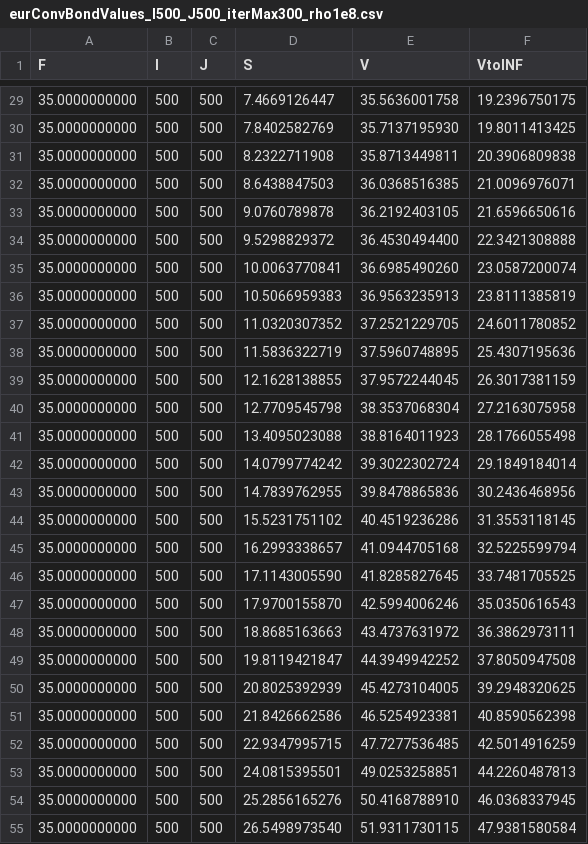
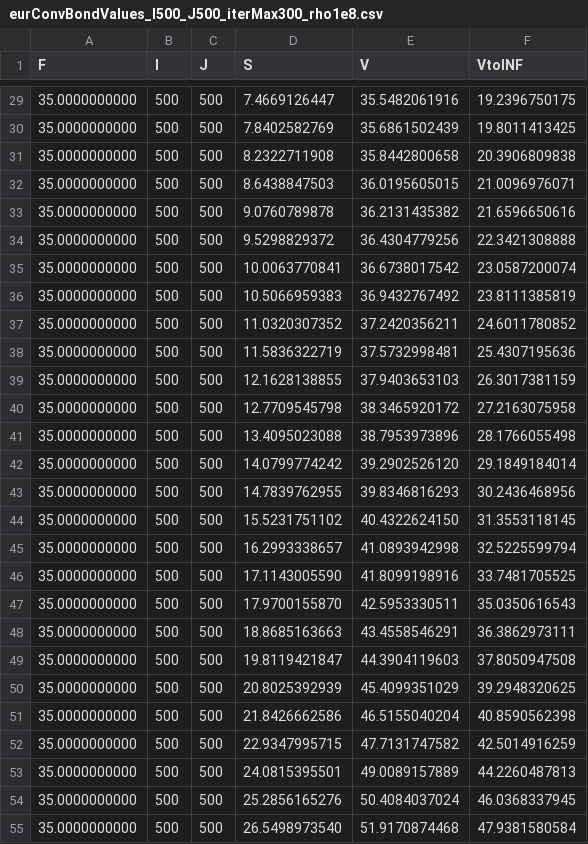
Before and after one commit to r-uben/assignment2, a CSV file: data/task1/eurConvBondValues_I500_J500_iterMax300_rho1e8.csv, drawn as a sheet; only a part is shown, gaps mark what is left out; the diff covers the shown part only.

```diff
--- a/data/task1/eurConvBondValues_I500_J500_iterMax300_rho1e8.csv
+++ b/data/task1/eurConvBondValues_I500_J500_iterMax300_rho1e8.csv
@@ -29,27 +29,27 @@ F,I,J,S,V,VtoINF
-35.0000000000, 500, 500, 7.4669126447, 35.5636001758, 19.2396750175
-35.0000000000, 500, 500, 7.8402582769, 35.7137195930, 19.8011413425
-35.0000000000, 500, 500, 8.2322711908, 35.8713449811, 20.3906809838
-35.0000000000, 500, 500, 8.6438847503, 36.0368516385, 21.0096976071
-35.0000000000, 500, 500, 9.0760789878, 36.2192403105, 21.6596650616
-35.0000000000, 500, 500, 9.5298829372, 36.4530494400, 22.3421308888
-35.0000000000, 500, 500, 10.0063770841, 36.6985490260, 23.0587200074
-35.0000000000, 500, 500, 10.5066959383, 36.9563235913, 23.8111385819
-35.0000000000, 500, 500, 11.0320307352, 37.2521229705, 24.6011780852
-35.0000000000, 500, 500, 11.5836322719, 37.5960748895, 25.4307195636
-35.0000000000, 500, 500, 12.1628138855, 37.9572244045, 26.3017381159
-35.0000000000, 500, 500, 12.7709545798, 38.3537068304, 27.2163075958
-35.0000000000, 500, 500, 13.4095023088, 38.8164011923, 28.1766055498
-35.0000000000, 500, 500, 14.0799774242, 39.3022302724, 29.1849184014
-35.0000000000, 500, 500, 14.7839762955, 39.8478865836, 30.2436468956
-35.0000000000, 500, 500, 15.5231751102, 40.4519236286, 31.3553118145
-35.0000000000, 500, 500, 16.2993338657, 41.0944705168, 32.5225599794
-35.0000000000, 500, 500, 17.1143005590, 41.8285827645, 33.7481705525
-35.0000000000, 500, 500, 17.9700155870, 42.5994006246, 35.0350616543
-35.0000000000, 500, 500, 18.8685163663, 43.4737631972, 36.3862973111
-35.0000000000, 500, 500, 19.8119421847, 44.3949942252, 37.8050947508
-35.0000000000, 500, 500, 20.8025392939, 45.4273104005, 39.2948320625
-35.0000000000, 500, 500, 21.8426662586, 46.5254923381, 40.8590562398
-35.0000000000, 500, 500, 22.9347995715, 47.7277536485, 42.5014916259
-35.0000000000, 500, 500, 24.0815395501, 49.0253258851, 44.2260487813
-35.0000000000, 500, 500, 25.2856165276, 50.4168788910, 46.0368337945
-35.0000000000, 500, 500, 26.5498973540, 51.9311730115, 47.9381580584
+35.0000000000, 500, 500, 7.4669126447, 35.5482061916, 19.2396750175
+35.0000000000, 500, 500, 7.8402582769, 35.6861502439, 19.8011413425
+35.0000000000, 500, 500, 8.2322711908, 35.8442800658, 20.3906809838
+35.0000000000, 500, 500, 8.6438847503, 36.0195605015, 21.0096976071
+35.0000000000, 500, 500, 9.0760789878, 36.2131435382, 21.6596650616
+35.0000000000, 500, 500, 9.5298829372, 36.4304779256, 22.3421308888
+35.0000000000, 500, 500, 10.0063770841, 36.6738017542, 23.0587200074
+35.0000000000, 500, 500, 10.5066959383, 36.9432767492, 23.8111385819
+35.0000000000, 500, 500, 11.0320307352, 37.2420356211, 24.6011780852
+35.0000000000, 500, 500, 11.5836322719, 37.5732998481, 25.4307195636
+35.0000000000, 500, 500, 12.1628138855, 37.9403653103, 26.3017381159
+35.0000000000, 500, 500, 12.7709545798, 38.3465920172, 27.2163075958
+35.0000000000, 500, 500, 13.4095023088, 38.7953973896, 28.1766055498
+35.0000000000, 500, 500, 14.0799774242, 39.2902526120, 29.1849184014
+35.0000000000, 500, 500, 14.7839762955, 39.8346816293, 30.2436468956
+35.0000000000, 500, 500, 15.5231751102, 40.4322624150, 31.3553118145
+35.0000000000, 500, 500, 16.2993338657, 41.0893942998, 32.5225599794
+35.0000000000, 500, 500, 17.1143005590, 41.8099198916, 33.7481705525
+35.0000000000, 500, 500, 17.9700155870, 42.5953330511, 35.0350616543
+35.0000000000, 500, 500, 18.8685163663, 43.4558546291, 36.3862973111
+35.0000000000, 500, 500, 19.8119421847, 44.3904119603, 37.8050947508
+35.0000000000, 500, 500, 20.8025392939, 45.4099351029, 39.2948320625
+35.0000000000, 500, 500, 21.8426662586, 46.5155040204, 40.8590562398
+35.0000000000, 500, 500, 22.9347995715, 47.7131747582, 42.5014916259
+35.0000000000, 500, 500, 24.0815395501, 49.0089157889, 44.2260487813
+35.0000000000, 500, 500, 25.2856165276, 50.4084037024, 46.0368337945
+35.0000000000, 500, 500, 26.5498973540, 51.9170874468, 47.9381580584
```
Also changed, not shown: 76 edited cells elsewhere in this file, data/task2/amConvBondValues_I300_J300_iterMax200_rho1e8r00058.csv, data/task2/amConvBondValues_I300_J300_iterMax200_rho1e8r00117.csv, 8 other files.
